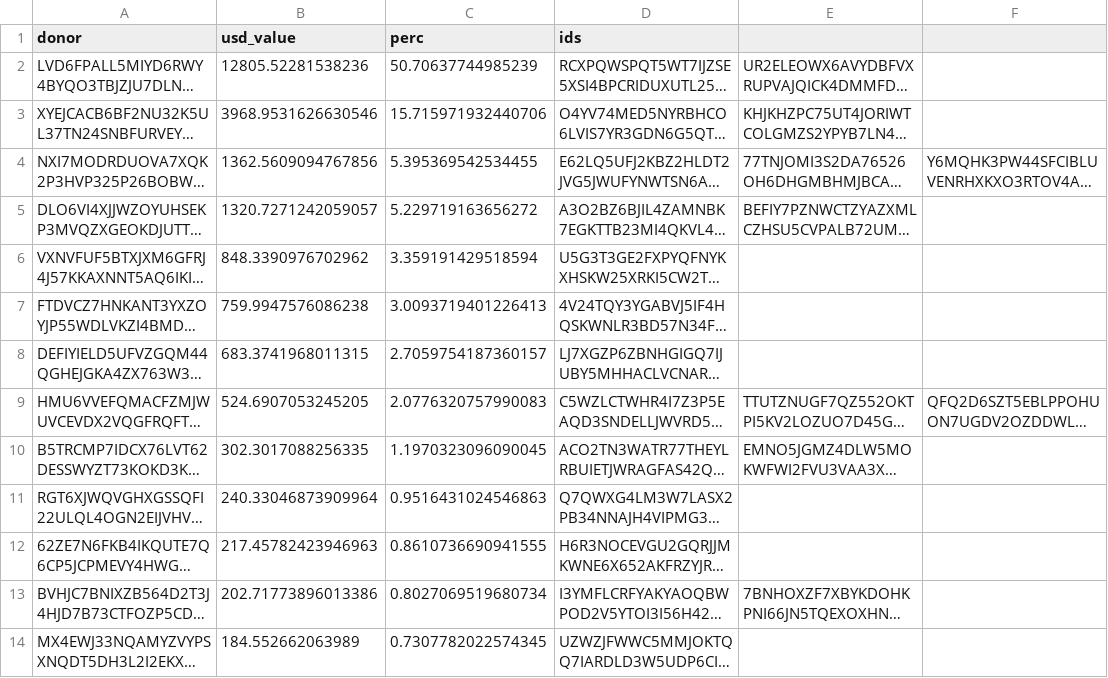
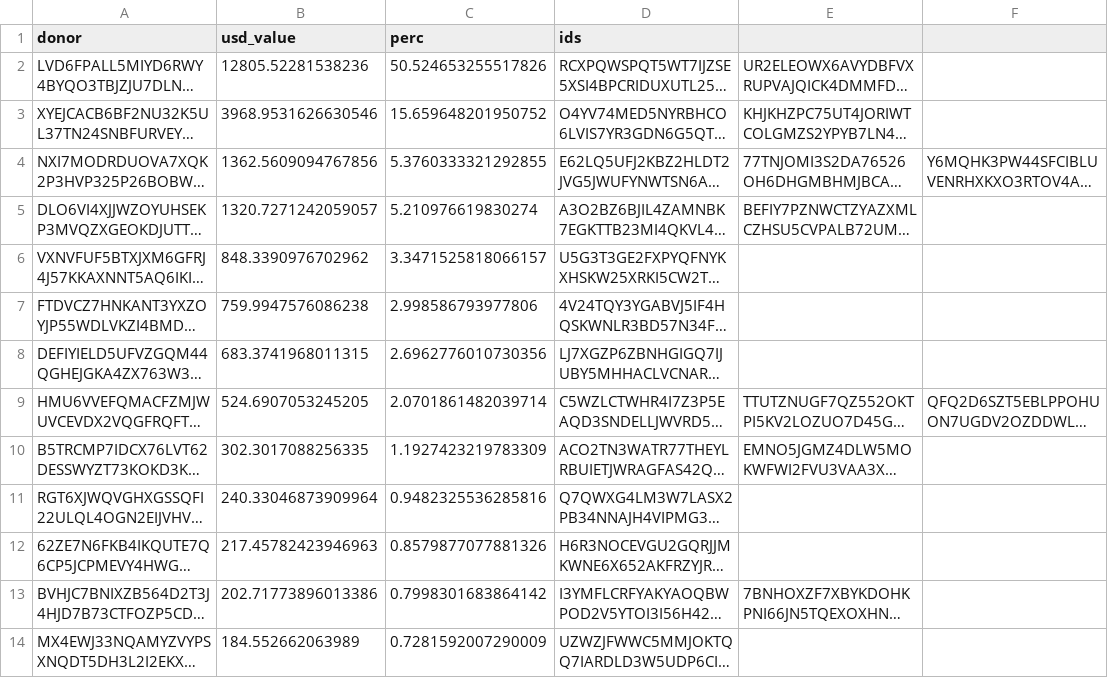
Before and after one commit to d13co/coop-crv-donation-values-calculator, a CSV file: getdonationvalues/donors.csv, drawn as a sheet; only a part is shown; long unchanged cells end in …; the diff covers the shown part only; the diff names each change by its address in the sheet, - before the commit and + after, or states it on an @@ line.

```diff
--- a/getdonationvalues/donors.csv
+++ b/getdonationvalues/donors.csv
-C2 (perc): 50.70637744985239
+C2 (perc): 50.524653255517826
-C3 (perc): 15.715971932440706
+C3 (perc): 15.659648201950752
-C4 (perc): 5.395369542534455
+C4 (perc): 5.3760333321292855
-C5 (perc): 5.229719163656272
+C5 (perc): 5.210976619830274
-C6 (perc): 3.359191429518594
+C6 (perc): 3.3471525818066157
-C7 (perc): 3.0093719401226413
+C7 (perc): 2.998586793977806
-C8 (perc): 2.7059754187360157
+C8 (perc): 2.6962776010730356
-C9 (perc): 2.0776320757990083
+C9 (perc): 2.0701861482039714
-C10 (perc): 1.1970323096090045
+C10 (perc): 1.1927423219783309
-C11 (perc): 0.9516431024546863
+C11 (perc): 0.9482325536285816
-C12 (perc): 0.8610736690941555
+C12 (perc): 0.8579877077881326
-C13 (perc): 0.8027069519680734
+C13 (perc): 0.7998301683864142
-C14 (perc): 0.7307782022574345
+C14 (perc): 0.7281592007290009
```
Also changed, not shown: 13 added rows, 8 removed rows and 92 edited cells elsewhere in this file, getdonationvalues/donations.csv, 21 other files.
